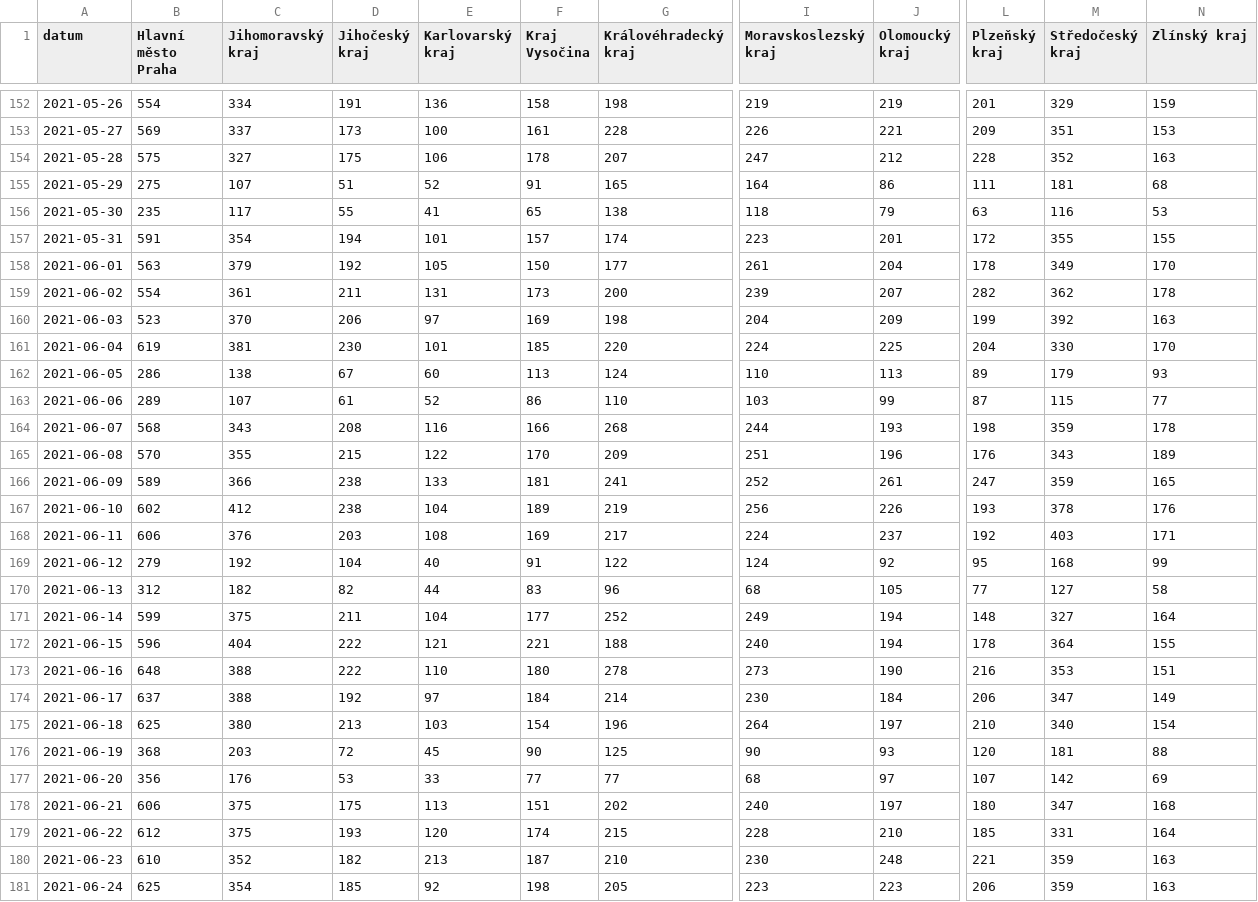
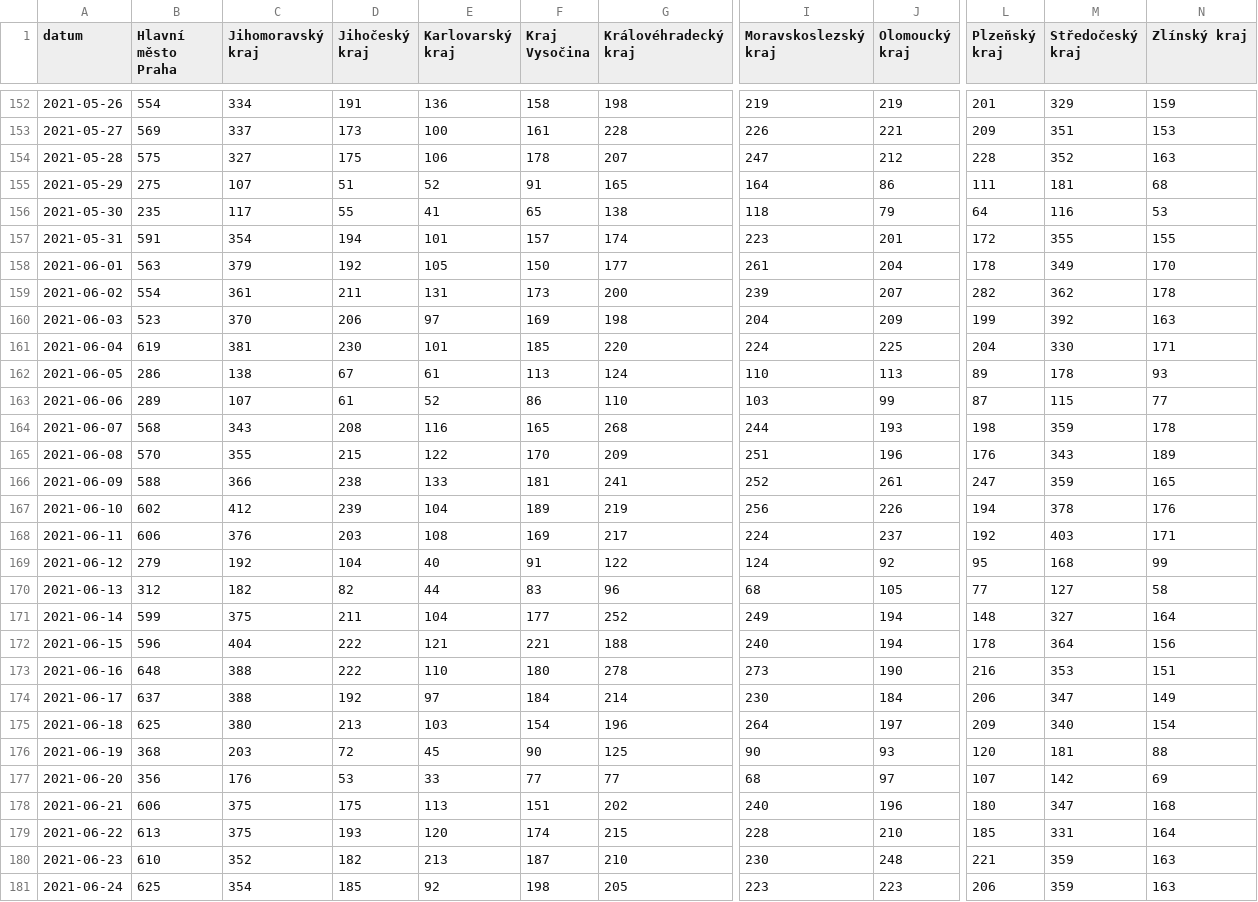
Before and after one commit to vykend/COVID19-Vaccination-Czechia, a CSV file: by_date_and_region.csv, drawn as a sheet; only a part is shown, gaps mark what is left out; the diff covers the shown part only; the diff names each change by its address in the sheet, - before the commit and + after, or states it on an @@ line.

```diff
--- a/by_date_and_region.csv
+++ b/by_date_and_region.csv
-L156 (Plzeňský kraj): 63
+L156 (Plzeňský kraj): 64
-N161 (Zlínský kraj): 170
+N161 (Zlínský kraj): 171
-E162 (Karlovarský kraj): 60
+E162 (Karlovarský kraj): 61
-M162 (Středočeský kraj): 179
+M162 (Středočeský kraj): 178
-F164 (Kraj Vysočina): 166
+F164 (Kraj Vysočina): 165
-B166 (Hlavní město Praha): 589
+B166 (Hlavní město Praha): 588
-D167 (Jihočeský kraj): 238
+D167 (Jihočeský kraj): 239
-L167 (Plzeňský kraj): 193
+L167 (Plzeňský kraj): 194
-N172 (Zlínský kraj): 155
+N172 (Zlínský kraj): 156
-L175 (Plzeňský kraj): 210
+L175 (Plzeňský kraj): 209
-J178 (Olomoucký kraj): 197
+J178 (Olomoucký kraj): 196
-B179 (Hlavní město Praha): 612
+B179 (Hlavní město Praha): 613
```
Also changed, not shown: 1 added row and 127 edited cells elsewhere in this file, aggregation.csv, by_manufacturer.csv, 1 other file.
